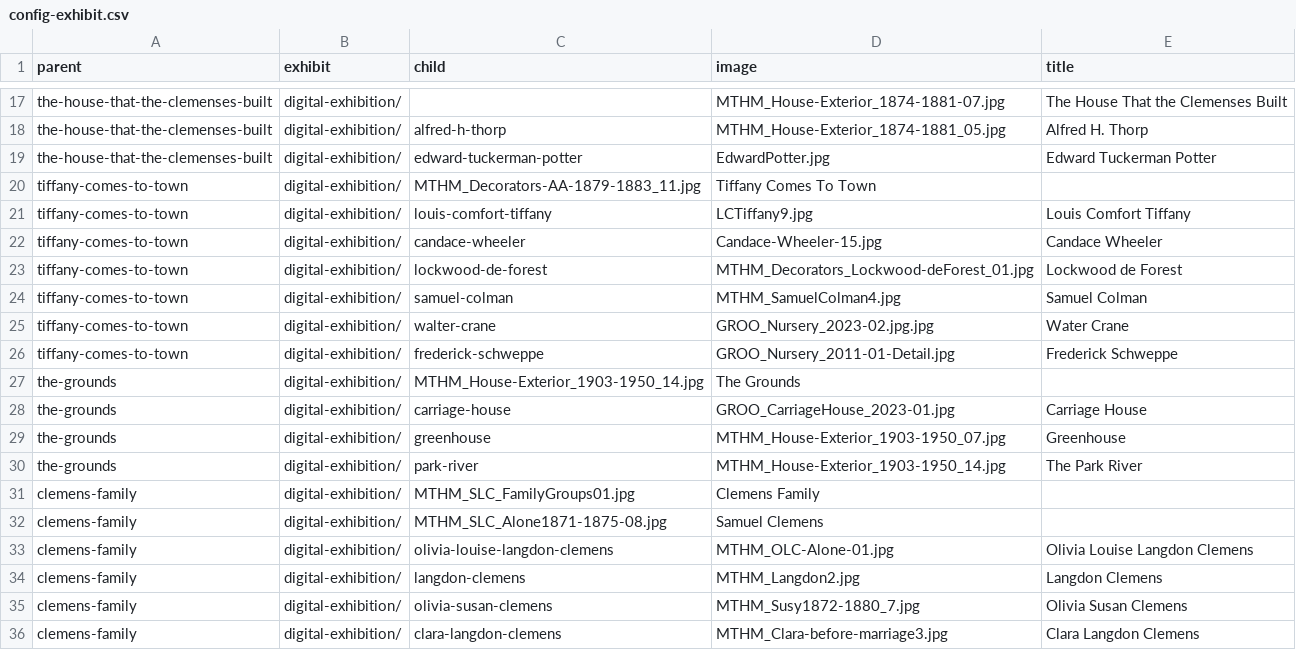
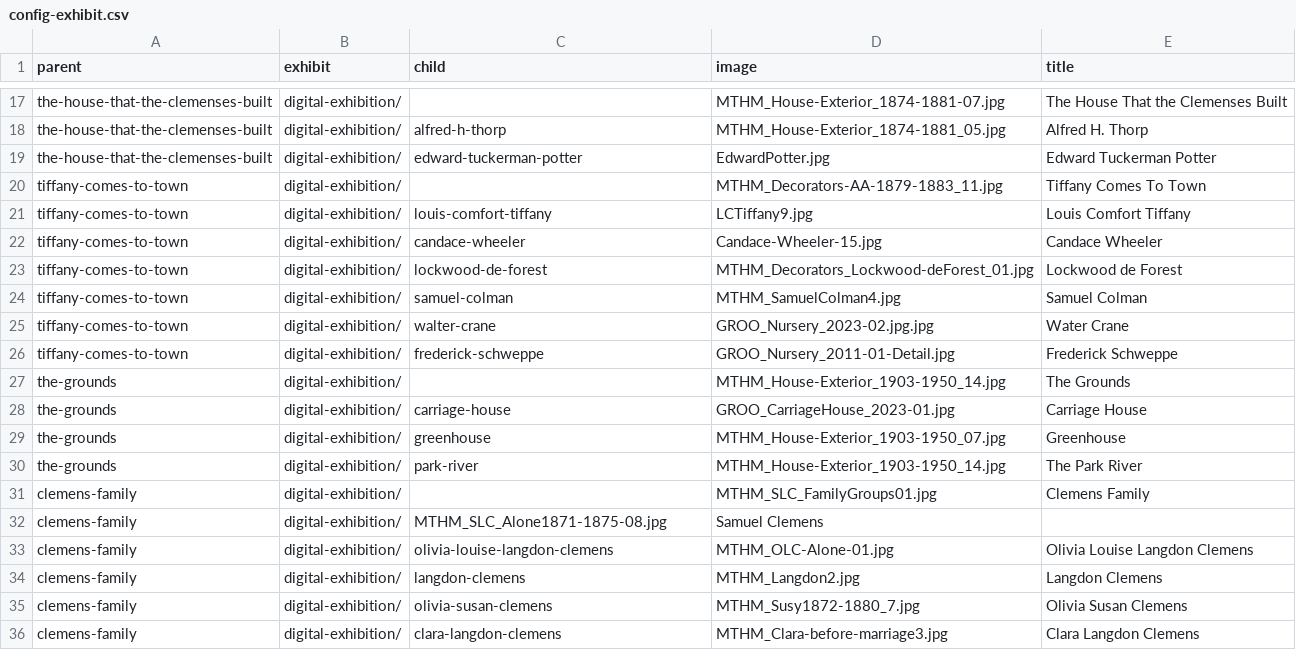
Before and after one commit to marktwainhm/ithappenedinhartford, a CSV file: _data/config-exhibit.csv, drawn as a sheet; only a part is shown, gaps mark what is left out.

Commit message:
Update config-exhibit.csv

```diff
--- a/_data/config-exhibit.csv
+++ b/_data/config-exhibit.csv
@@ -19,3 +19,3 @@ the-house-that-the-clemenses-built,digital-exhibition/,alfred-h-thorp,MTHM_House
 the-house-that-the-clemenses-built,digital-exhibition/,edward-tuckerman-potter,EdwardPotter.jpg,Edward Tuckerman Potter
-tiffany-comes-to-town,digital-exhibition/,MTHM_Decorators-AA-1879-1883_11.jpg,Tiffany Comes To Town
+tiffany-comes-to-town,digital-exhibition/,,MTHM_Decorators-AA-1879-1883_11.jpg,Tiffany Comes To Town
 tiffany-comes-to-town,digital-exhibition/,louis-comfort-tiffany,LCTiffany9.jpg,Louis Comfort Tiffany
@@ -26,3 +26,3 @@ tiffany-comes-to-town,digital-exhibition/,walter-crane,GROO_Nursery_2023-02.jpg.
 tiffany-comes-to-town,digital-exhibition/,frederick-schweppe,GROO_Nursery_2011-01-Detail.jpg,Frederick Schweppe
-the-grounds,digital-exhibition/,MTHM_House-Exterior_1903-1950_14.jpg,The Grounds
+the-grounds,digital-exhibition/,,MTHM_House-Exterior_1903-1950_14.jpg,The Grounds
 the-grounds,digital-exhibition/,carriage-house,GROO_CarriageHouse_2023-01.jpg,Carriage House
@@ -30,3 +30,3 @@ the-grounds,digital-exhibition/,greenhouse,MTHM_House-Exterior_1903-1950_07.jpg,
 the-grounds,digital-exhibition/,park-river,MTHM_House-Exterior_1903-1950_14.jpg,The Park River
-clemens-family,digital-exhibition/,MTHM_SLC_FamilyGroups01.jpg,Clemens Family
+clemens-family,digital-exhibition/,,MTHM_SLC_FamilyGroups01.jpg,Clemens Family
 clemens-family,digital-exhibition/,MTHM_SLC_Alone1871-1875-08.jpg,Samuel Clemens
```
